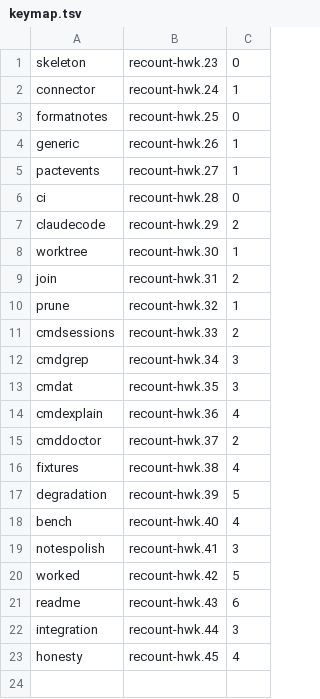
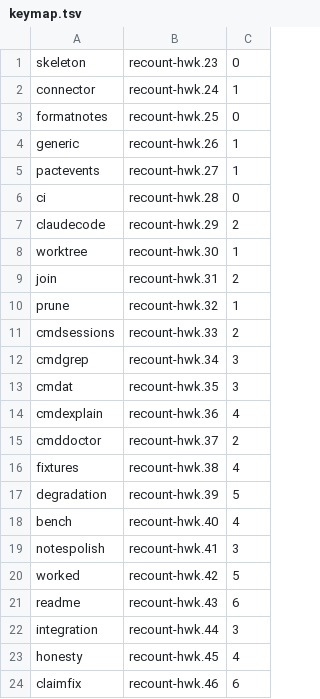
Before and after one commit to chussenot/recount, a TSV file: .plan/keymap.tsv, drawn as a sheet.

Commit message:
plan: add the claim-policy bead the wave-5 barrier found
recount --json sessions --repo . --until 2026-08-19T08:20:00Z returns six
generic_jsonl entries with zero turns and a null span. They are real
claude_code transcripts whose span lies after the window: claude_code
recognises them, returns nothing because they are out of window, and
discover_all then hands the path to the fallback, which claims a file the
right connector understood and reports an unbounded span that overlaps
everything.

Predicted by agent fixtures from a fixture, reproduced on the real corpus
before being planned. --since hides it because the mtime prune removes those
files first; --until exposes it because the prune is deliberately one-sided.

```diff
--- a/.plan/keymap.tsv
+++ b/.plan/keymap.tsv
@@ -23 +23,2 @@ integration	recount-hwk.44	3
 honesty	recount-hwk.45	4
+claimfix	recount-hwk.46	6
```
Also changed, not shown: 2 other files.
